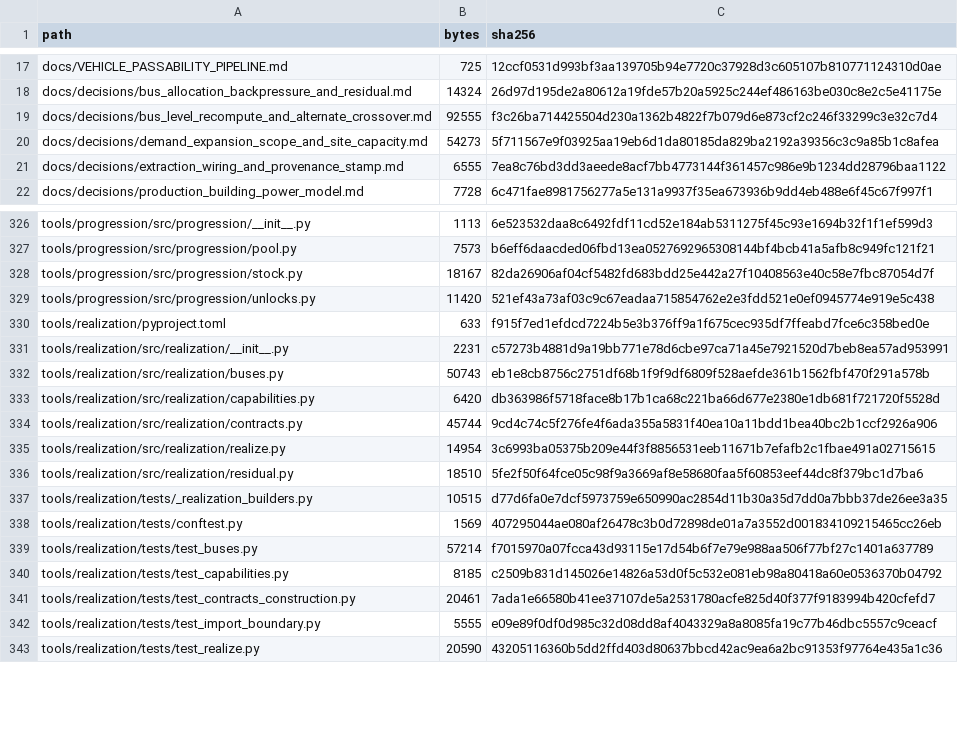
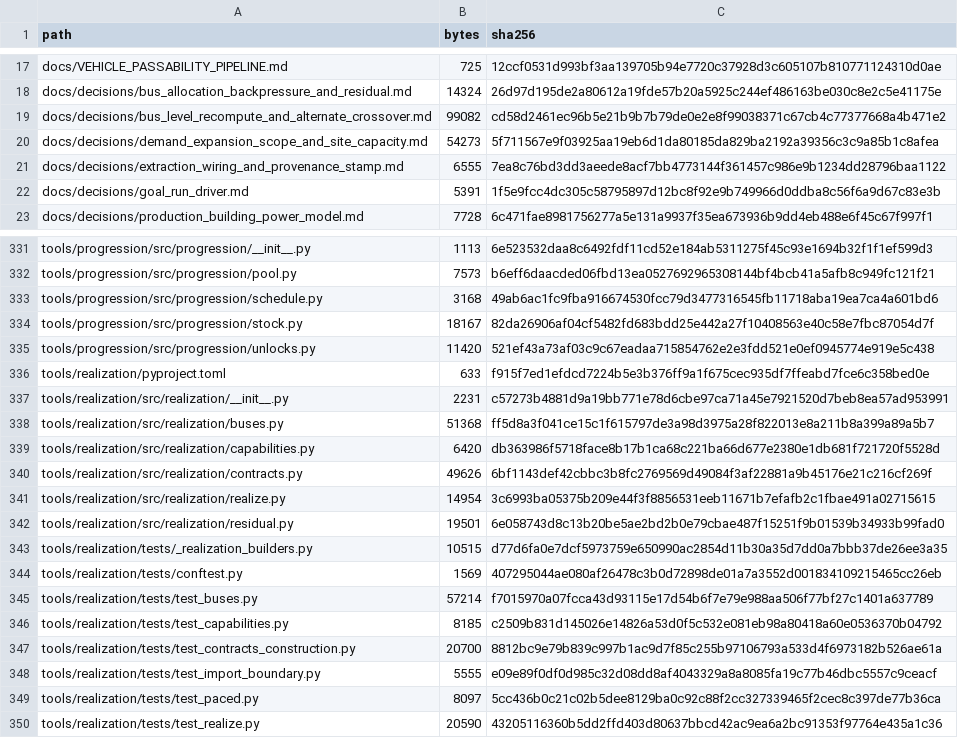
Before and after one commit to GMcDowellJr/satisfactory_progression_planner, a CSV file: REPO_MANIFEST.csv, drawn as a sheet; only a part is shown, gaps mark what is left out; the diff covers the shown part only.

Commit message:
Regenerate manifests

```diff
--- a/REPO_MANIFEST.csv
+++ b/REPO_MANIFEST.csv
@@ -18,5 +18,6 @@ docs/VEHICLE_PASSABILITY_PIPELINE.md,725,12ccf0531d993bf3aa139705b94e7720c37928d
 docs/decisions/bus_allocation_backpressure_and_residual.md,14324,26d97d195de2a80612a19fde57b20a5925c244ef486163be030c8e2c5e41175e
-docs/decisions/bus_level_recompute_and_alternate_crossover.md,92555,f3c26ba714425504d230a1362b4822f7b079d6e873cf2c246f33299c3e32c7d4
+docs/decisions/bus_level_recompute_and_alternate_crossover.md,99082,cd58d2461ec96b5e21b9b7b79de0e2e8f99038371c67cb4c77377668a4b471e2
 docs/decisions/demand_expansion_scope_and_site_capacity.md,54273,5f711567e9f03925aa19eb6d1da80185da829ba2192a39356c3c9a85b1c8afea
 docs/decisions/extraction_wiring_and_provenance_stamp.md,6555,7ea8c76bd3dd3aeede8acf7bb4773144f361457c986e9b1234dd28796baa1122
+docs/decisions/goal_run_driver.md,5391,1f5e9fcc4dc305c58795897d12bc8f92e9b749966d0ddba8c56f6a9d67c83e3b
 docs/decisions/production_building_power_model.md,7728,6c471fae8981756277a5e131a9937f35ea673936b9dd4eb488e6f45c67f997f1
@@ -327,2 +332,3 @@ tools/progression/src/progression/__init__.py,1113,6e523532daa8c6492fdf11cd52e18
 tools/progression/src/progression/pool.py,7573,b6eff6daacded06fbd13ea0527692965308144bf4bcb41a5afb8c949fc121f21
+tools/progression/src/progression/schedule.py,3168,49ab6ac1fc9fba916674530fcc79d3477316545fb11718aba19ea7ca4a601bd6
 tools/progression/src/progression/stock.py,18167,82da26906af04cf5482fd683bdd25e442a27f10408563e40c58e7fbc87054d7f
@@ -331,7 +337,7 @@ tools/realization/pyproject.toml,633,f915f7ed1efdcd7224b5e3b376ff9a1f675cec935df
 tools/realization/src/realization/__init__.py,2231,c57273b4881d9a19bb771e78d6cbe97ca71a45e7921520d7beb8ea57ad953991
-tools/realization/src/realization/buses.py,50743,eb1e8cb8756c2751df68b1f9f9df6809f528aefde361b1562fbf470f291a578b
+tools/realization/src/realization/buses.py,51368,ff5d8a3f041ce15c1f615797de3a98d3975a28f822013e8a211b8a399a89a5b7
 tools/realization/src/realization/capabilities.py,6420,db363986f5718face8b17b1ca68c221ba66d677e2380e1db681f721720f5528d
-tools/realization/src/realization/contracts.py,45744,9cd4c74c5f276fe4f6ada355a5831f40ea10a11bdd1bea40bc2b1ccf2926a906
+tools/realization/src/realization/contracts.py,49626,6bf1143def42cbbc3b8fc2769569d49084f3af22881a9b45176e21c216cf269f
 tools/realization/src/realization/realize.py,14954,3c6993ba05375b209e44f3f8856531eeb11671b7efafb2c1fbae491a02715615
-tools/realization/src/realization/residual.py,18510,5fe2f50f64fce05c98f9a3669af8e58680faa5f60853eef44dc8f379bc1d7ba6
+tools/realization/src/realization/residual.py,19501,6e058743d8c13b20be5ae2bd2b0e79cbae487f15251f9b01539b34933b99fad0
 tools/realization/tests/_realization_builders.py,10515,d77d6fa0e7dcf5973759e650990ac2854d11b30a35d7dd0a7bbb37de26ee3a35
@@ -340,4 +346,5 @@ tools/realization/tests/test_buses.py,57214,f7015970a07fcca43d93115e17d54b6f7e79
 tools/realization/tests/test_capabilities.py,8185,c2509b831d145026e14826a53d0f5c532e081eb98a80418a60e0536370b04792
-tools/realization/tests/test_contracts_construction.py,20461,7ada1e66580b41ee37107de5a2531780acfe825d40f377f9183994b420cfefd7
+tools/realization/tests/test_contracts_construction.py,20700,8812bc9e79b839c997b1ac9d7f85c255b97106793a533d4f6973182b526ae61a
 tools/realization/tests/test_import_boundary.py,5555,e09e89f0df0d985c32d08dd8af4043329a8a8085fa19c77b46dbc5557c9ceacf
+tools/realization/tests/test_paced.py,8097,5cc436b0c21c02b5dee8129ba0c92c88f2cc327339465f2cec8c397de77b36ca
 tools/realization/tests/test_realize.py,20590,43205116360b5dd2ffd403d80637bbcd42ac9ea6a2bc91353f97764e435a1c36
```
Also changed, not shown: 4 added rows and 8 edited cells elsewhere in this file.
